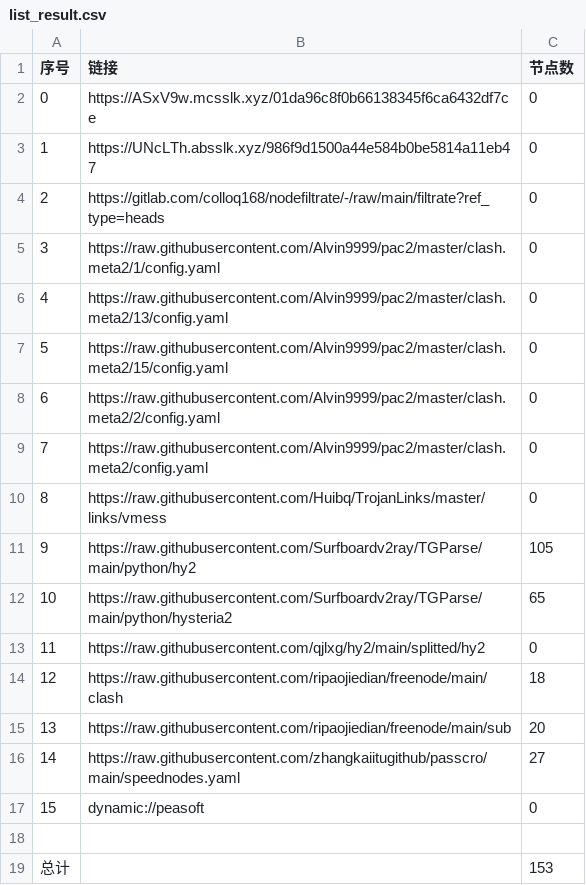
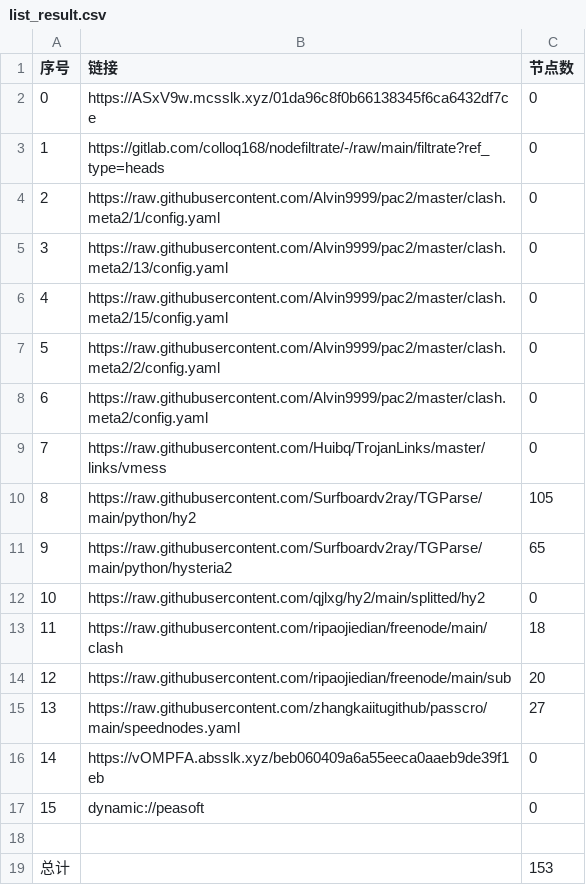
Before and after one commit to hicass-1102/AutoMergePublicNodes, a CSV file: list_result.csv, drawn as a sheet; removed rows and columns are numbered as before the commit, all else as after; the diff names each change by its address in the sheet, - before the commit and + after, or states it on an @@ line.

```diff
--- a/list_result.csv
+++ b/list_result.csv
-row 3: 1 | https://UNcLTh.absslk.xyz/986f9d1500a44e584b0be5814a11eb47 | 0
@@ column A (序号) renumbered between rows 3 and 15 @@
+row 16: 14 | https://vOMPFA.absslk.xyz/beb060409a6a55eeca0aaeb9de39f1eb | 0
```
Also changed, not shown: 20 other files.
